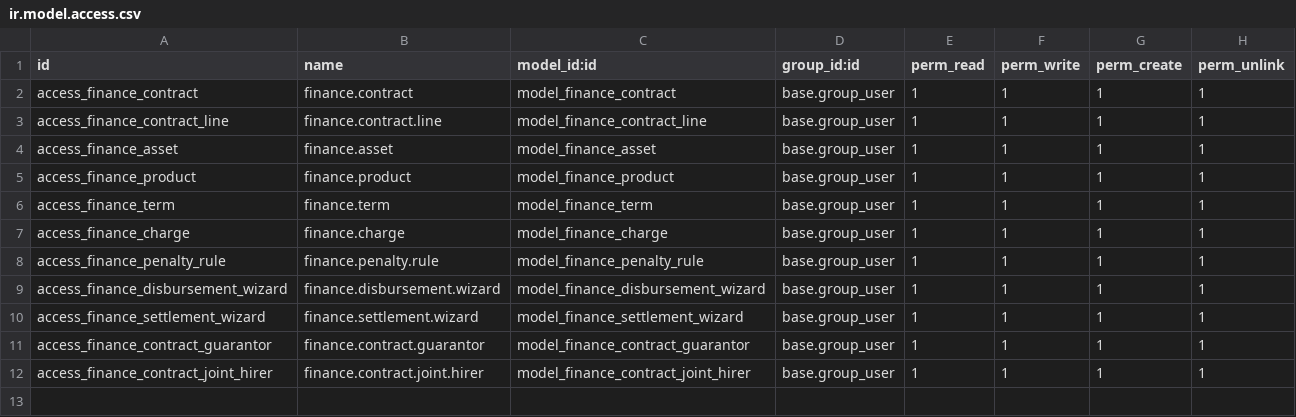
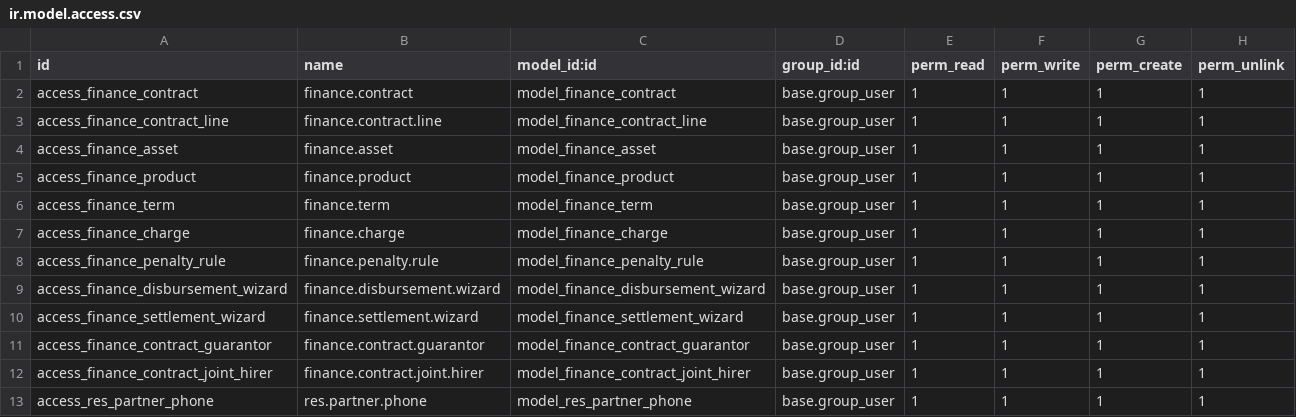
Before and after one commit to yangjm-mofisoft/srs-odoo, a CSV file: custom_addons/asset_finance/security/ir.model.access.csv, drawn as a sheet.

Commit message:
added new Phone table and link to res.partner. Added address category to support different type of address

```diff
--- a/custom_addons/asset_finance/security/ir.model.access.csv
+++ b/custom_addons/asset_finance/security/ir.model.access.csv
@@ -12 +12,2 @@ access_finance_contract_guarantor,finance.contract.guarantor,model_finance_contr
 access_finance_contract_joint_hirer,finance.contract.joint.hirer,model_finance_contract_joint_hirer,base.group_user,1,1,1,1
+access_res_partner_phone,res.partner.phone,model_res_partner_phone,base.group_user,1,1,1,1
```
Also changed, not shown: 6 other files.
